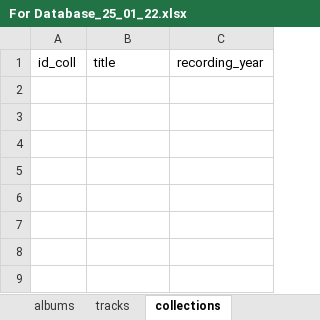
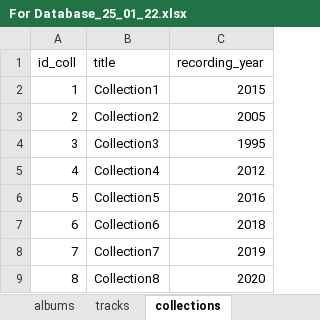
Before and after one commit to B-Mikhail-V/DataBase_Task_3_1, an Excel workbook: For Database_25_01_22.xlsx, sheet collections, drawn as a sheet; values as stored, in another font and other column widths than the file's, no borders; the diff names each change by its address in the sheet, - before the commit and + after, or states it on an @@ line.

```diff
--- a/For Database_25_01_22.xlsx (sheet collections)
+++ b/For Database_25_01_22.xlsx (sheet collections)
+row 2: 1 | Collection1 | 2015
+row 3: 2 | Collection2 | 2005
+row 4: 3 | Collection3 | 1995
+row 5: 4 | Collection4 | 2012
+row 6: 5 | Collection5 | 2016
+row 7: 6 | Collection6 | 2018
+row 8: 7 | Collection7 | 2019
+row 9: 8 | Collection8 | 2020
```
Also changed, not shown: sheet List_1 (2), sheet collectionstracks, sheet singersalbums, 2 other files.
